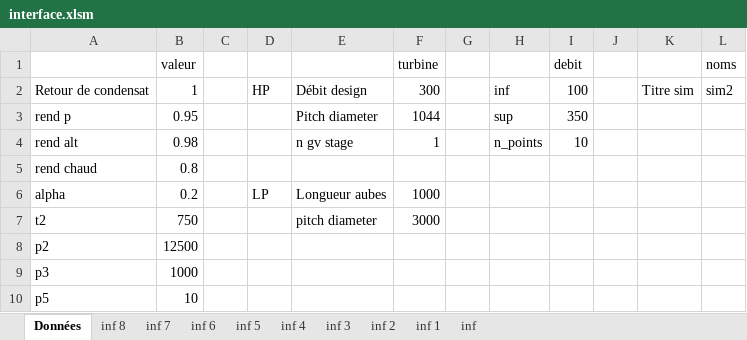
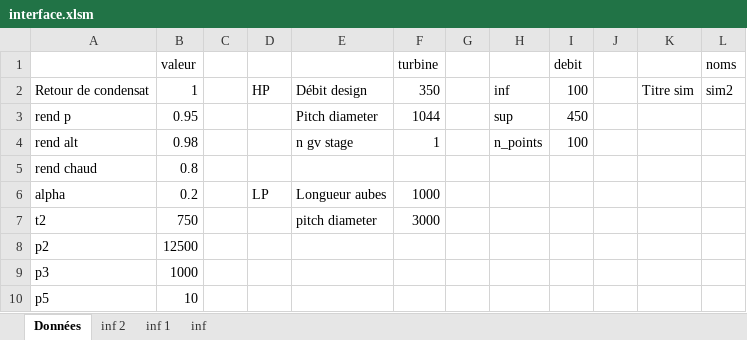
Before and after one commit to PhilLegentil/SCV, an Excel workbook: interface.xlsm, sheet Données, drawn as a sheet; values as stored, in another font and other column widths than the file's, no borders; charts and pictures not drawn; the diff names each change by its address in the sheet, - before the commit and + after, or states it on an @@ line.

Commit message:
les calculs turbine fonctionnent

```diff
--- a/interface.xlsm (sheet Données)
+++ b/interface.xlsm (sheet Données)
-sheet tab: inf 8
-sheet tab: inf 7
-sheet tab: inf 6
-sheet tab: inf 5
-sheet tab: inf 4
-sheet tab: inf 3
-F2 (turbine): 300
+F2 (turbine): 350
-I3 (debit): 350
+I3 (debit): 450
-I4 (debit): 10
+I4 (debit): 100
```
Also changed, not shown: sheet inf, sheet inf 1, sheet inf 2, charts or pictures, 3 other files.
